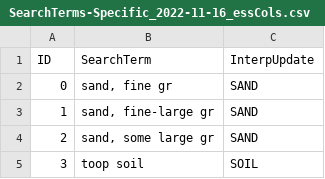
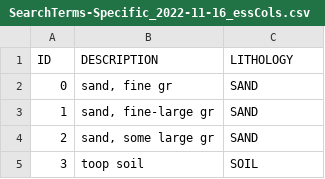
Before and after one commit to RJbalikian/wells4hydrogeology, a CSV file: resources/SearchTerms-Specific_2022-11-16_essCols.csv, drawn as a sheet; only a part is shown.

```diff
--- a/resources/SearchTerms-Specific_2022-11-16_essCols.csv
+++ b/resources/SearchTerms-Specific_2022-11-16_essCols.csv
@@ -1,2 +1,2 @@
-ID,SearchTerm,InterpUpdate
+ID,DESCRIPTION,LITHOLOGY
 0,"sand, fine gr",SAND
```
Also changed, not shown: resources/SearchTerms-Start.csv, 5 other files.
